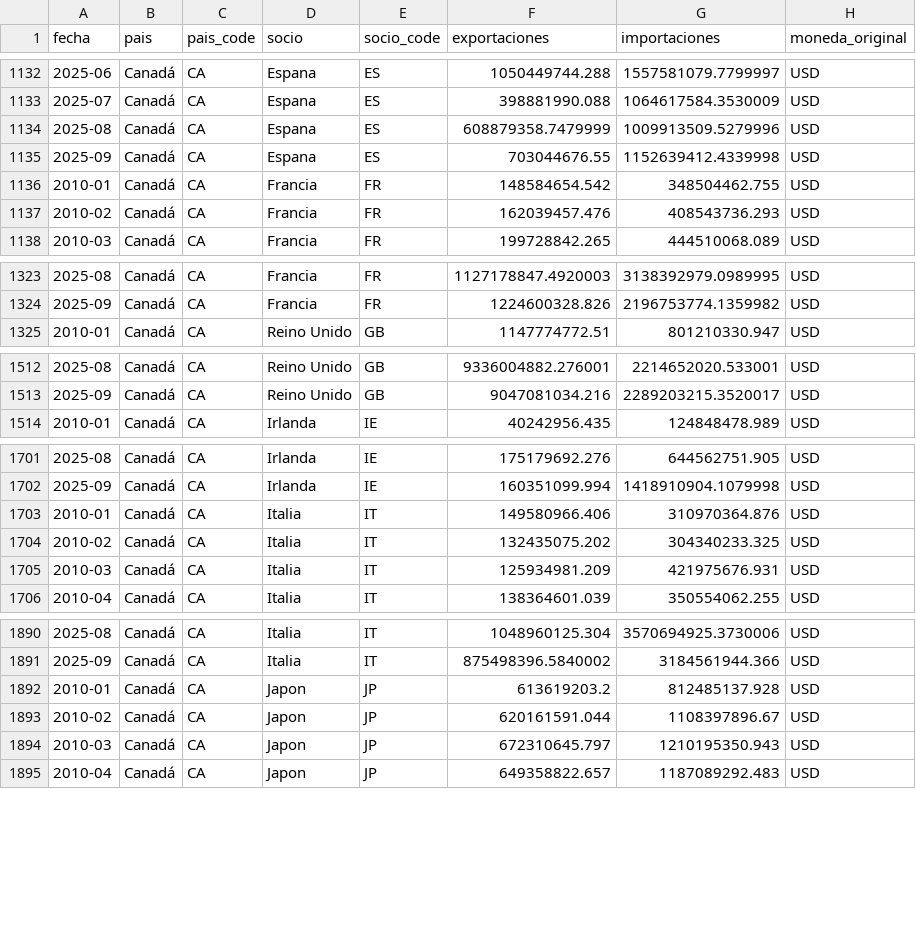
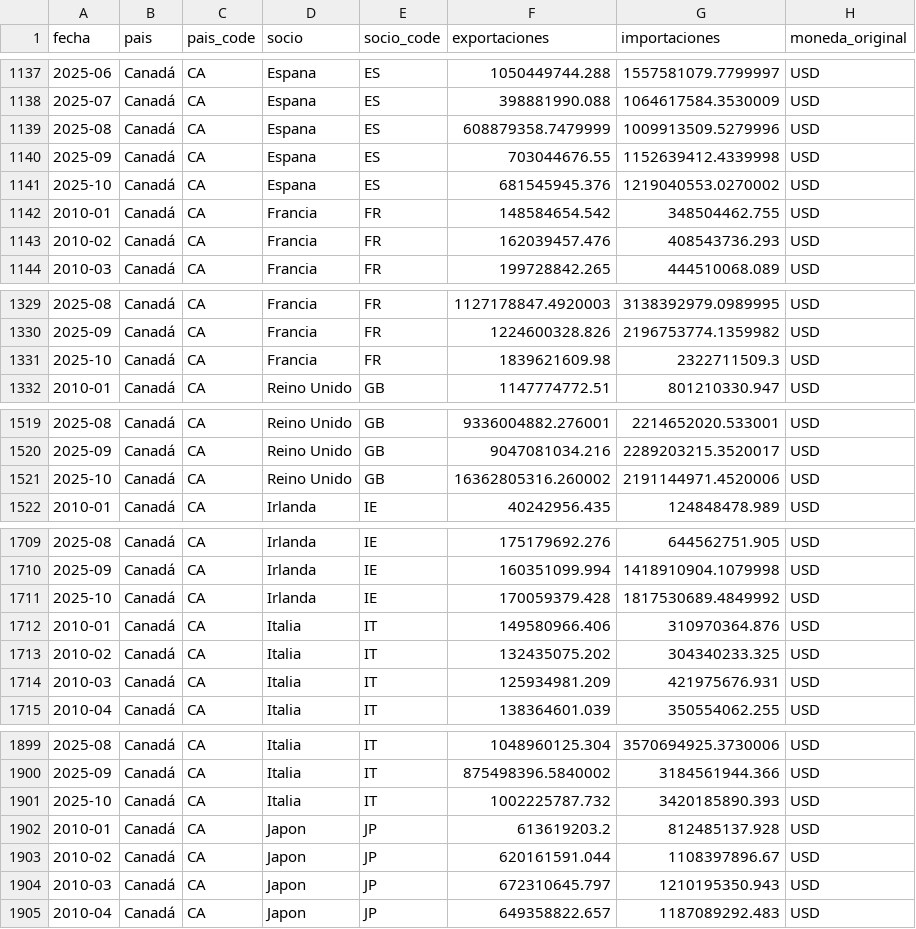
Before and after one commit to jaimeberdejo/Widget_Meteoconomics_Master, a CSV file: data/ca/comercio_socios.csv, drawn as a sheet; only a part is shown, gaps mark what is left out; the diff covers the shown part only.

```diff
--- a/data/ca/comercio_socios.csv
+++ b/data/ca/comercio_socios.csv
@@ -1135,2 +1140,3 @@ fecha,pais,pais_code,socio,socio_code,exportaciones,importaciones,moneda_origina
 2025-09,Canadá,CA,Espana,ES,703044676.55,1152639412.4339998,USD
+2025-10,Canadá,CA,Espana,ES,681545945.376,1219040553.0270002,USD
 2010-01,Canadá,CA,Francia,FR,148584654.542,348504462.755,USD
@@ -1324,2 +1330,3 @@ fecha,pais,pais_code,socio,socio_code,exportaciones,importaciones,moneda_origina
 2025-09,Canadá,CA,Francia,FR,1224600328.826,2196753774.1359982,USD
+2025-10,Canadá,CA,Francia,FR,1839621609.98,2322711509.3,USD
 2010-01,Canadá,CA,Reino Unido,GB,1147774772.51,801210330.947,USD
@@ -1513,2 +1520,3 @@ fecha,pais,pais_code,socio,socio_code,exportaciones,importaciones,moneda_origina
 2025-09,Canadá,CA,Reino Unido,GB,9047081034.216,2289203215.3520017,USD
+2025-10,Canadá,CA,Reino Unido,GB,16362805316.260002,2191144971.4520006,USD
 2010-01,Canadá,CA,Irlanda,IE,40242956.435,124848478.989,USD
@@ -1702,2 +1710,3 @@ fecha,pais,pais_code,socio,socio_code,exportaciones,importaciones,moneda_origina
 2025-09,Canadá,CA,Irlanda,IE,160351099.994,1418910904.1079998,USD
+2025-10,Canadá,CA,Irlanda,IE,170059379.428,1817530689.4849992,USD
 2010-01,Canadá,CA,Italia,IT,149580966.406,310970364.876,USD
@@ -1891,2 +1900,3 @@ fecha,pais,pais_code,socio,socio_code,exportaciones,importaciones,moneda_origina
 2025-09,Canadá,CA,Italia,IT,875498396.5840002,3184561944.366,USD
+2025-10,Canadá,CA,Italia,IT,1002225787.732,3420185890.393,USD
 2010-01,Canadá,CA,Japon,JP,613619203.2,812485137.928,USD
```
Also changed, not shown: 12 added rows elsewhere in this file, data/gb/comercio_socios.csv, 4 other files.
